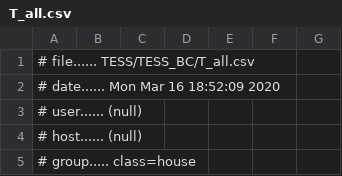
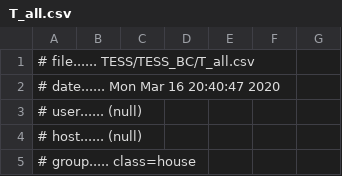
Before and after one commit to slacgismo/TESS, a CSV file: simulation/TESS/TESS_BC/T_all.csv, drawn as a sheet; only a part is shown.

```diff
--- a/simulation/TESS/TESS_BC/T_all.csv
+++ b/simulation/TESS/TESS_BC/T_all.csv
@@ -1,3 +1,3 @@
 # file...... TESS/TESS_BC/T_all.csv
-# date...... Mon Mar 16 18:52:09 2020
+# date...... Mon Mar 16 20:40:47 2020
 # user...... (null)
```
Also changed, not shown: simulation/TESS/TESS_BC/Tm_all.csv, simulation/TESS/TESS_BC/battery_SOC.csv, 10 other files.
